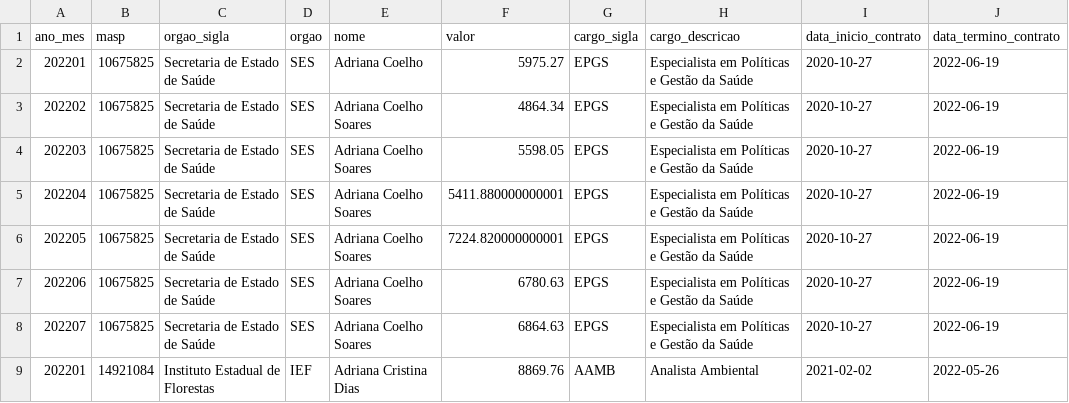
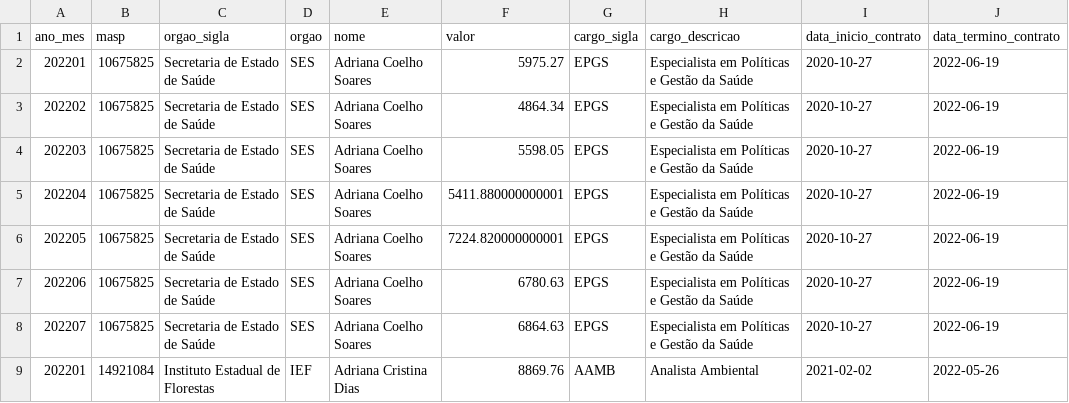
Before and after one commit to transparencia-mg/despesa_pessoal_acordo_brumadinho, a CSV file: dataset/data/despesa-pessoal-acordo-judicial-brumadinho.csv, drawn as a sheet; only a part is shown.

```diff
--- a/dataset/data/despesa-pessoal-acordo-judicial-brumadinho.csv
+++ b/dataset/data/despesa-pessoal-acordo-judicial-brumadinho.csv
@@ -1,3 +1,3 @@
 ano_mes;masp;orgao_sigla;orgao;nome;valor;cargo_sigla;cargo_descricao;data_inicio_contrato;data_termino_contrato
-202201;10675825;Secretaria de Estado de Saúde;SES;Adriana Coelho;5975.27;EPGS;Especialista em Políticas e Gestão da Saúde;2020-10-27;2022-06-19
+202201;10675825;Secretaria de Estado de Saúde;SES;Adriana Coelho Soares;5975.27;EPGS;Especialista em Políticas e Gestão da Saúde;2020-10-27;2022-06-19
 202202;10675825;Secretaria de Estado de Saúde;SES;Adriana Coelho Soares;4864.34;EPGS;Especialista em Políticas e Gestão da Saúde;2020-10-27;2022-06-19
```
